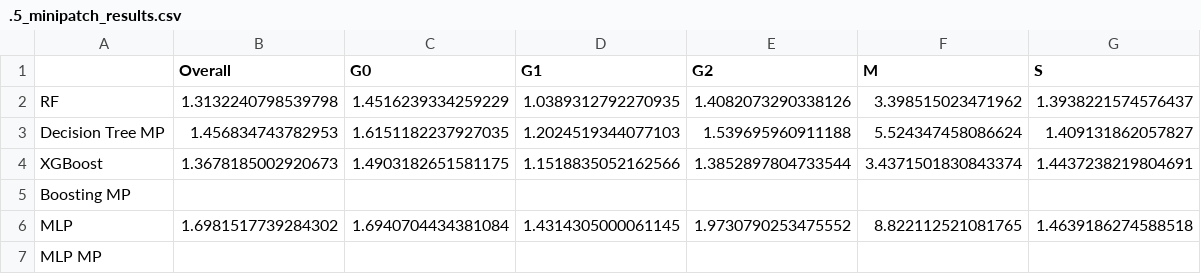
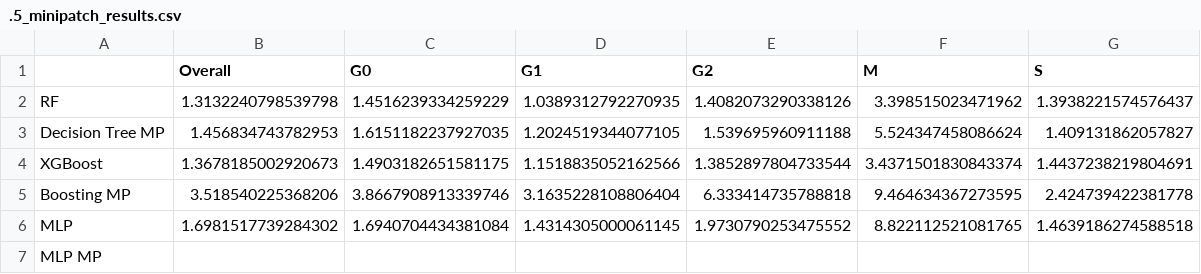
Before and after one commit to mariahgloehr/IICD, a CSV file: Bar Plot/.5_minipatch_results.csv, drawn as a sheet.

Commit message:
xgb 0.5 minipatch size plot

```diff
--- a/Bar Plot/.5_minipatch_results.csv
+++ b/Bar Plot/.5_minipatch_results.csv
@@ -2,5 +2,5 @@
 RF,1.3132240798539798,1.4516239334259229,1.0389312792270935,1.4082073290338126,3.398515023471962,1.3938221574576437
-Decision Tree MP,1.456834743782953,1.6151182237927035,1.2024519344077103,1.539695960911188,5.524347458086624,1.409131862057827
+Decision Tree MP,1.456834743782953,1.6151182237927035,1.2024519344077105,1.539695960911188,5.524347458086624,1.409131862057827
 XGBoost,1.3678185002920673,1.4903182651581175,1.1518835052162566,1.3852897804733544,3.4371501830843374,1.4437238219804691
-Boosting MP,,,,,,
+Boosting MP,3.518540225368206,3.8667908913339746,3.1635228108806404,6.333414735788818,9.464634367273595,2.424739422381778
 MLP,1.6981517739284302,1.6940704434381084,1.4314305000061145,1.9730790253475552,8.822112521081765,1.4639186274588518
```
Also changed, not shown: 3 other files.
